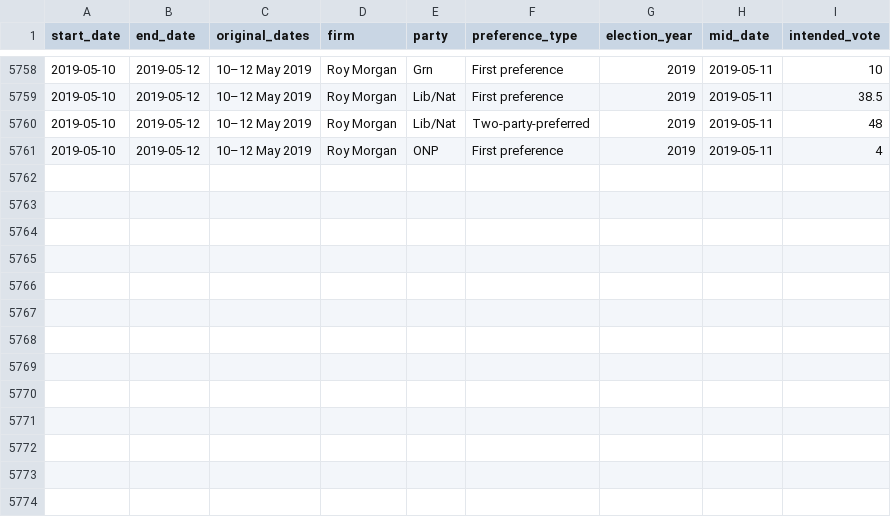
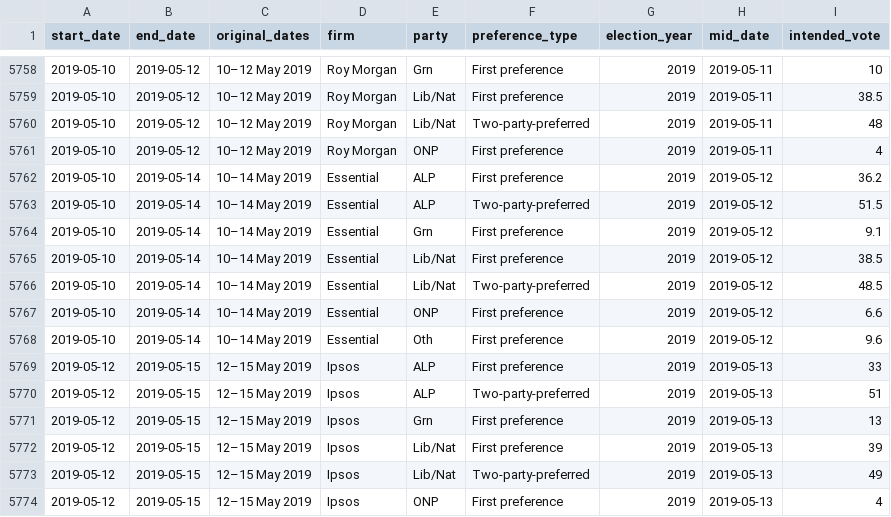
Before and after one commit to ellisp/ozfedelect, a CSV file: comparison-data/ozpolls.csv, drawn as a sheet; only a part is shown, gaps mark what is left out.

```diff
--- a/comparison-data/ozpolls.csv
+++ b/comparison-data/ozpolls.csv
@@ -5761 +5761,14 @@ start_date,end_date,original_dates,firm,party,preference_type,election_year,mid_
 2019-05-10,2019-05-12,10–12 May 2019,Roy Morgan,ONP,First preference,2019,2019-05-11,4
+2019-05-10,2019-05-14,10–14 May 2019,Essential,ALP,First preference,2019,2019-05-12,36.2
+2019-05-10,2019-05-14,10–14 May 2019,Essential,ALP,Two-party-preferred,2019,2019-05-12,51.5
+2019-05-10,2019-05-14,10–14 May 2019,Essential,Grn,First preference,2019,2019-05-12,9.1
+2019-05-10,2019-05-14,10–14 May 2019,Essential,Lib/Nat,First preference,2019,2019-05-12,38.5
+2019-05-10,2019-05-14,10–14 May 2019,Essential,Lib/Nat,Two-party-preferred,2019,2019-05-12,48.5
+2019-05-10,2019-05-14,10–14 May 2019,Essential,ONP,First preference,2019,2019-05-12,6.6
+2019-05-10,2019-05-14,10–14 May 2019,Essential,Oth,First preference,2019,2019-05-12,9.6
+2019-05-12,2019-05-15,12–15 May 2019,Ipsos,ALP,First preference,2019,2019-05-13,33
+2019-05-12,2019-05-15,12–15 May 2019,Ipsos,ALP,Two-party-preferred,2019,2019-05-13,51
+2019-05-12,2019-05-15,12–15 May 2019,Ipsos,Grn,First preference,2019,2019-05-13,13
+2019-05-12,2019-05-15,12–15 May 2019,Ipsos,Lib/Nat,First preference,2019,2019-05-13,39
+2019-05-12,2019-05-15,12–15 May 2019,Ipsos,Lib/Nat,Two-party-preferred,2019,2019-05-13,49
+2019-05-12,2019-05-15,12–15 May 2019,Ipsos,ONP,First preference,2019,2019-05-13,4
```
Also changed, not shown: 2 other files.
